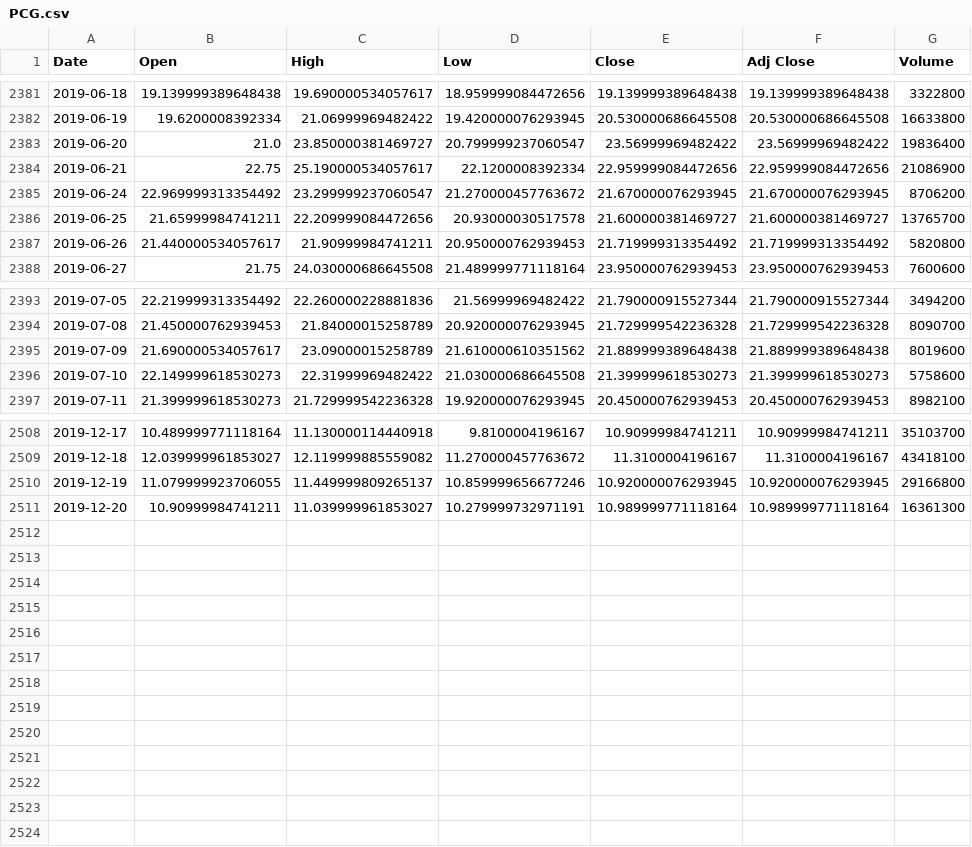
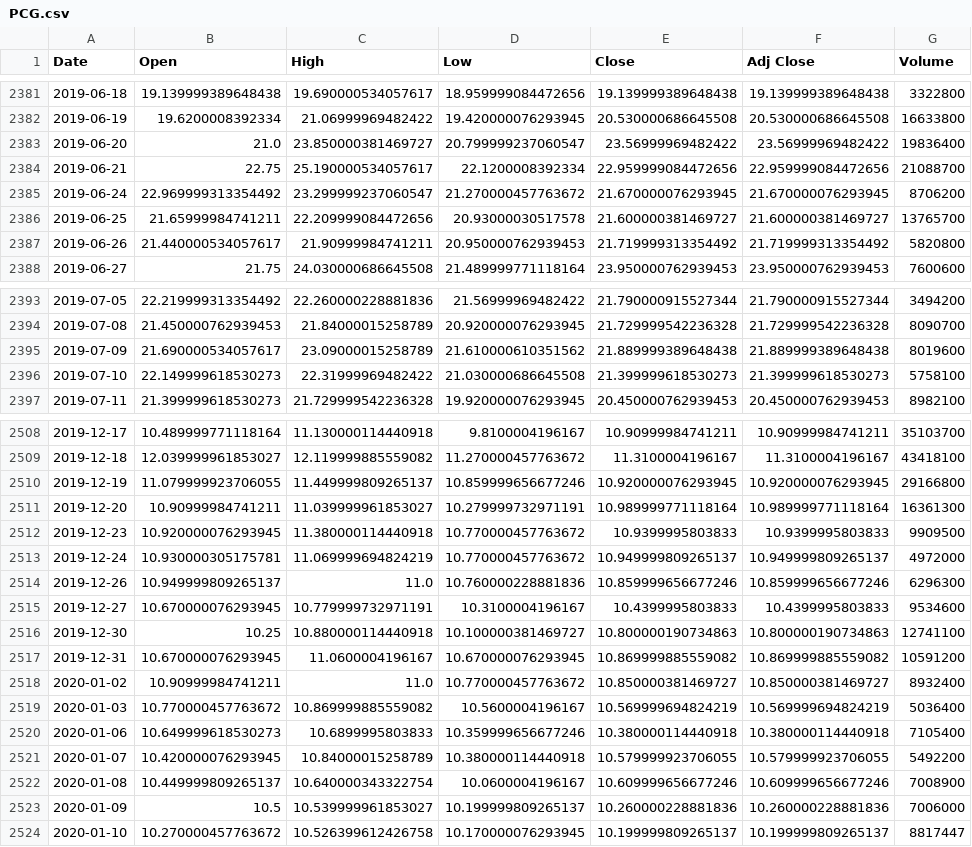
Before and after one commit to CalvinGreen94/portfolio_management, a CSV file: data/stocks/stocks_portfolio/PCG.csv, drawn as a sheet; only a part is shown, gaps mark what is left out.

```diff
--- a/data/stocks/stocks_portfolio/PCG.csv
+++ b/data/stocks/stocks_portfolio/PCG.csv
@@ -2383,3 +2383,3 @@ Date,Open,High,Low,Close,Adj Close,Volume
 2019-06-20,21.0,23.850000381469727,20.799999237060547,23.56999969482422,23.56999969482422,19836400
-2019-06-21,22.75,25.190000534057617,22.1200008392334,22.959999084472656,22.959999084472656,21086900
+2019-06-21,22.75,25.190000534057617,22.1200008392334,22.959999084472656,22.959999084472656,21088700
 2019-06-24,22.969999313354492,23.299999237060547,21.270000457763672,21.670000076293945,21.670000076293945,8706200
@@ -2395,3 +2395,3 @@ Date,Open,High,Low,Close,Adj Close,Volume
 2019-07-09,21.690000534057617,23.09000015258789,21.610000610351562,21.889999389648438,21.889999389648438,8019600
-2019-07-10,22.149999618530273,22.31999969482422,21.030000686645508,21.399999618530273,21.399999618530273,5758600
+2019-07-10,22.149999618530273,22.31999969482422,21.030000686645508,21.399999618530273,21.399999618530273,5758100
 2019-07-11,21.399999618530273,21.729999542236328,19.920000076293945,20.450000762939453,20.450000762939453,8982100
@@ -2511 +2511,14 @@ Date,Open,High,Low,Close,Adj Close,Volume
 2019-12-20,10.90999984741211,11.039999961853027,10.279999732971191,10.989999771118164,10.989999771118164,16361300
+2019-12-23,10.920000076293945,11.380000114440918,10.770000457763672,10.9399995803833,10.9399995803833,9909500
+2019-12-24,10.930000305175781,11.069999694824219,10.770000457763672,10.949999809265137,10.949999809265137,4972000
+2019-12-26,10.949999809265137,11.0,10.760000228881836,10.859999656677246,10.859999656677246,6296300
+2019-12-27,10.670000076293945,10.779999732971191,10.3100004196167,10.4399995803833,10.4399995803833,9534600
+2019-12-30,10.25,10.880000114440918,10.100000381469727,10.800000190734863,10.800000190734863,12741100
+2019-12-31,10.670000076293945,11.0600004196167,10.670000076293945,10.869999885559082,10.869999885559082,10591200
+2020-01-02,10.90999984741211,11.0,10.770000457763672,10.850000381469727,10.850000381469727,8932400
+2020-01-03,10.770000457763672,10.869999885559082,10.5600004196167,10.569999694824219,10.569999694824219,5036400
+2020-01-06,10.649999618530273,10.6899995803833,10.359999656677246,10.380000114440918,10.380000114440918,7105400
+2020-01-07,10.420000076293945,10.84000015258789,10.380000114440918,10.579999923706055,10.579999923706055,5492200
+2020-01-08,10.449999809265137,10.640000343322754,10.0600004196167,10.609999656677246,10.609999656677246,7008900
+2020-01-09,10.5,10.539999961853027,10.199999809265137,10.260000228881836,10.260000228881836,7006000
+2020-01-10,10.270000457763672,10.526399612426758,10.170000076293945,10.199999809265137,10.199999809265137,8817447
```
Also changed, not shown: data/stocks/stocks_portfolio/CHK.csv, data/stocks/stocks_portfolio/EA.csv, 25 other files.
